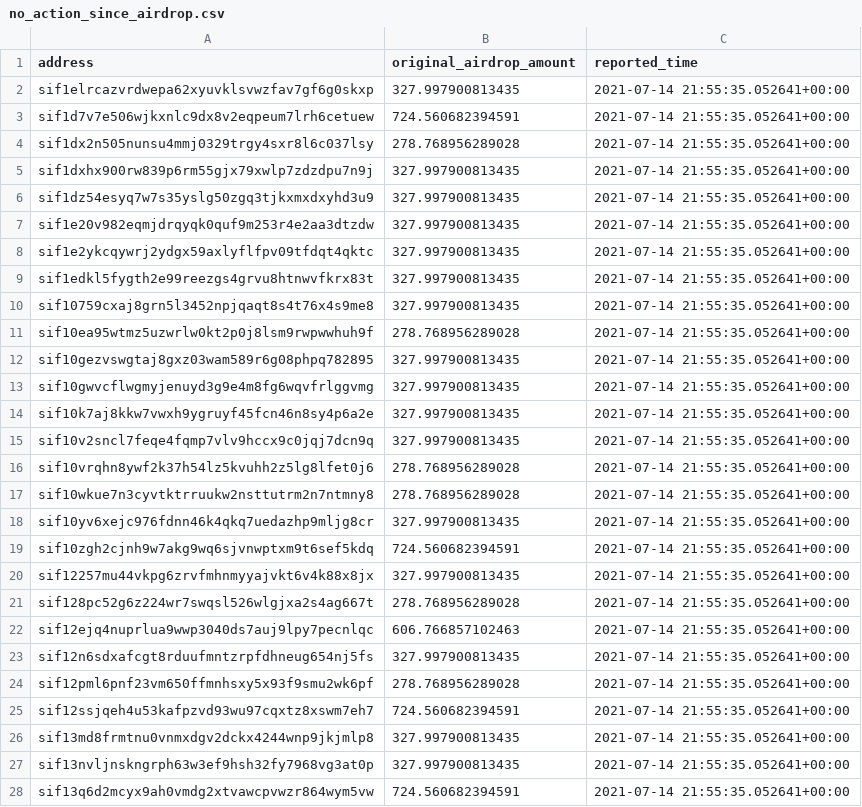
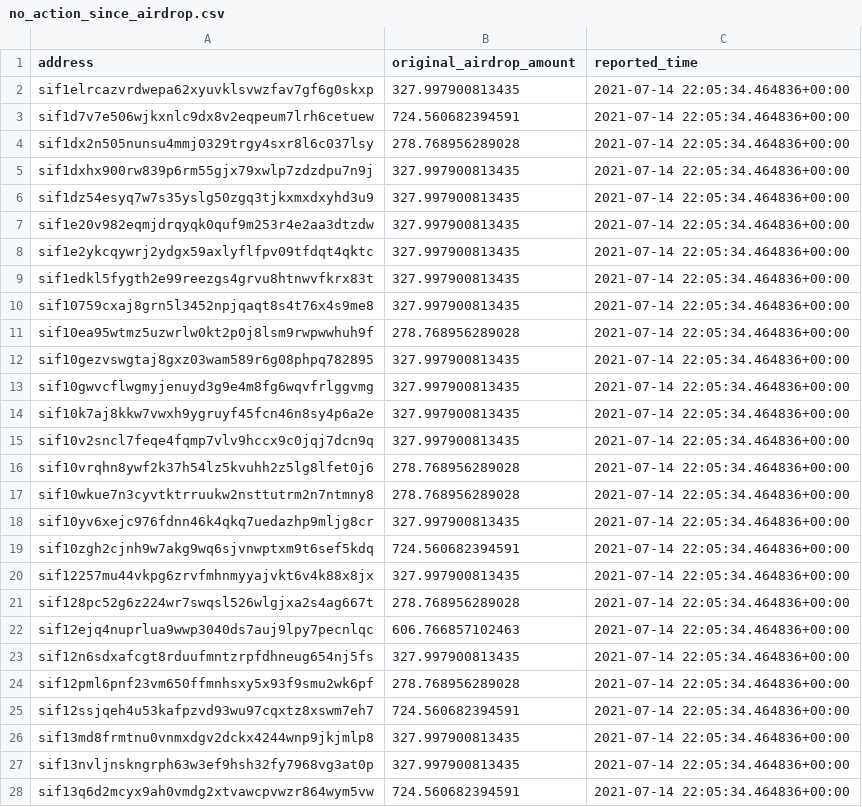
Before and after one commit to Sifchain/airdrop, a CSV file: extracts/no_action_since_airdrop.csv, drawn as a sheet; only a part is shown; the diff covers the shown part only.

```diff
--- a/extracts/no_action_since_airdrop.csv
+++ b/extracts/no_action_since_airdrop.csv
@@ -1,28 +1,28 @@
 address,original_airdrop_amount,reported_time
-sif1elrcazvrdwepa62xyuvklsvwzfav7gf6g0skxp,327.997900813435,2021-07-14 21:55:35.052641+00:00
-sif1d7v7e506wjkxnlc9dx8v2eqpeum7lrh6cetuew,724.560682394591,2021-07-14 21:55:35.052641+00:00
-sif1dx2n505nunsu4mmj0329trgy4sxr8l6c037lsy,278.768956289028,2021-07-14 21:55:35.052641+00:00
-sif1dxhx900rw839p6rm55gjx79xwlp7zdzdpu7n9j,327.997900813435,2021-07-14 21:55:35.052641+00:00
-sif1dz54esyq7w7s35yslg50zgq3tjkxmxdxyhd3u9,327.997900813435,2021-07-14 21:55:35.052641+00:00
-sif1e20v982eqmjdrqyqk0quf9m253r4e2aa3dtzdw,327.997900813435,2021-07-14 21:55:35.052641+00:00
-sif1e2ykcqywrj2ydgx59axlyflfpv09tfdqt4qktc,327.997900813435,2021-07-14 21:55:35.052641+00:00
-sif1edkl5fygth2e99reezgs4grvu8htnwvfkrx83t,327.997900813435,2021-07-14 21:55:35.052641+00:00
-sif10759cxaj8grn5l3452npjqaqt8s4t76x4s9me8,327.997900813435,2021-07-14 21:55:35.052641+00:00
-sif10ea95wtmz5uzwrlw0kt2p0j8lsm9rwpwwhuh9f,278.768956289028,2021-07-14 21:55:35.052641+00:00
-sif10gezvswgtaj8gxz03wam589r6g08phpq782895,327.997900813435,2021-07-14 21:55:35.052641+00:00
-sif10gwvcflwgmyjenuyd3g9e4m8fg6wqvfrlggvmg,327.997900813435,2021-07-14 21:55:35.052641+00:00
-sif10k7aj8kkw7vwxh9ygruyf45fcn46n8sy4p6a2e,327.997900813435,2021-07-14 21:55:35.052641+00:00
-sif10v2sncl7feqe4fqmp7vlv9hccx9c0jqj7dcn9q,327.997900813435,2021-07-14 21:55:35.052641+00:00
-sif10vrqhn8ywf2k37h54lz5kvuhh2z5lg8lfet0j6,278.768956289028,2021-07-14 21:55:35.052641+00:00
-sif10wkue7n3cyvtktrruukw2nsttutrm2n7ntmny8,278.768956289028,2021-07-14 21:55:35.052641+00:00
-sif10yv6xejc976fdnn46k4qkq7uedazhp9mljg8cr,327.997900813435,2021-07-14 21:55:35.052641+00:00
-sif10zgh2cjnh9w7akg9wq6sjvnwptxm9t6sef5kdq,724.560682394591,2021-07-14 21:55:35.052641+00:00
-sif12257mu44vkpg6zrvfmhnmyyajvkt6v4k88x8jx,327.997900813435,2021-07-14 21:55:35.052641+00:00
-sif128pc52g6z224wr7swqsl526wlgjxa2s4ag667t,278.768956289028,2021-07-14 21:55:35.052641+00:00
-sif12ejq4nuprlua9wwp3040ds7auj9lpy7pecnlqc,606.766857102463,2021-07-14 21:55:35.052641+00:00
-sif12n6sdxafcgt8rduufmntzrpfdhneug654nj5fs,327.997900813435,2021-07-14 21:55:35.052641+00:00
-sif12pml6pnf23vm650ffmnhsxy5x93f9smu2wk6pf,278.768956289028,2021-07-14 21:55:35.052641+00:00
-sif12ssjqeh4u53kafpzvd93wu97cqxtz8xswm7eh7,724.560682394591,2021-07-14 21:55:35.052641+00:00
-sif13md8frmtnu0vnmxdgv2dckx4244wnp9jkjmlp8,327.997900813435,2021-07-14 21:55:35.052641+00:00
-sif13nvljnskngrph63w3ef9hsh32fy7968vg3at0p,327.997900813435,2021-07-14 21:55:35.052641+00:00
-sif13q6d2mcyx9ah0vmdg2xtvawcpvwzr864wym5vw,724.560682394591,2021-07-14 21:55:35.052641+00:00
+sif1elrcazvrdwepa62xyuvklsvwzfav7gf6g0skxp,327.997900813435,2021-07-14 22:05:34.464836+00:00
+sif1d7v7e506wjkxnlc9dx8v2eqpeum7lrh6cetuew,724.560682394591,2021-07-14 22:05:34.464836+00:00
+sif1dx2n505nunsu4mmj0329trgy4sxr8l6c037lsy,278.768956289028,2021-07-14 22:05:34.464836+00:00
+sif1dxhx900rw839p6rm55gjx79xwlp7zdzdpu7n9j,327.997900813435,2021-07-14 22:05:34.464836+00:00
+sif1dz54esyq7w7s35yslg50zgq3tjkxmxdxyhd3u9,327.997900813435,2021-07-14 22:05:34.464836+00:00
+sif1e20v982eqmjdrqyqk0quf9m253r4e2aa3dtzdw,327.997900813435,2021-07-14 22:05:34.464836+00:00
+sif1e2ykcqywrj2ydgx59axlyflfpv09tfdqt4qktc,327.997900813435,2021-07-14 22:05:34.464836+00:00
+sif1edkl5fygth2e99reezgs4grvu8htnwvfkrx83t,327.997900813435,2021-07-14 22:05:34.464836+00:00
+sif10759cxaj8grn5l3452npjqaqt8s4t76x4s9me8,327.997900813435,2021-07-14 22:05:34.464836+00:00
+sif10ea95wtmz5uzwrlw0kt2p0j8lsm9rwpwwhuh9f,278.768956289028,2021-07-14 22:05:34.464836+00:00
+sif10gezvswgtaj8gxz03wam589r6g08phpq782895,327.997900813435,2021-07-14 22:05:34.464836+00:00
+sif10gwvcflwgmyjenuyd3g9e4m8fg6wqvfrlggvmg,327.997900813435,2021-07-14 22:05:34.464836+00:00
+sif10k7aj8kkw7vwxh9ygruyf45fcn46n8sy4p6a2e,327.997900813435,2021-07-14 22:05:34.464836+00:00
+sif10v2sncl7feqe4fqmp7vlv9hccx9c0jqj7dcn9q,327.997900813435,2021-07-14 22:05:34.464836+00:00
+sif10vrqhn8ywf2k37h54lz5kvuhh2z5lg8lfet0j6,278.768956289028,2021-07-14 22:05:34.464836+00:00
+sif10wkue7n3cyvtktrruukw2nsttutrm2n7ntmny8,278.768956289028,2021-07-14 22:05:34.464836+00:00
+sif10yv6xejc976fdnn46k4qkq7uedazhp9mljg8cr,327.997900813435,2021-07-14 22:05:34.464836+00:00
+sif10zgh2cjnh9w7akg9wq6sjvnwptxm9t6sef5kdq,724.560682394591,2021-07-14 22:05:34.464836+00:00
+sif12257mu44vkpg6zrvfmhnmyyajvkt6v4k88x8jx,327.997900813435,2021-07-14 22:05:34.464836+00:00
+sif128pc52g6z224wr7swqsl526wlgjxa2s4ag667t,278.768956289028,2021-07-14 22:05:34.464836+00:00
+sif12ejq4nuprlua9wwp3040ds7auj9lpy7pecnlqc,606.766857102463,2021-07-14 22:05:34.464836+00:00
+sif12n6sdxafcgt8rduufmntzrpfdhneug654nj5fs,327.997900813435,2021-07-14 22:05:34.464836+00:00
+sif12pml6pnf23vm650ffmnhsxy5x93f9smu2wk6pf,278.768956289028,2021-07-14 22:05:34.464836+00:00
+sif12ssjqeh4u53kafpzvd93wu97cqxtz8xswm7eh7,724.560682394591,2021-07-14 22:05:34.464836+00:00
+sif13md8frmtnu0vnmxdgv2dckx4244wnp9jkjmlp8,327.997900813435,2021-07-14 22:05:34.464836+00:00
+sif13nvljnskngrph63w3ef9hsh32fy7968vg3at0p,327.997900813435,2021-07-14 22:05:34.464836+00:00
+sif13q6d2mcyx9ah0vmdg2xtvawcpvwzr864wym5vw,724.560682394591,2021-07-14 22:05:34.464836+00:00
```
Also changed, not shown: 164 edited cells elsewhere in this file, extracts/current_not_enough.csv, extracts/current_qualified.csv, 1 other file.
